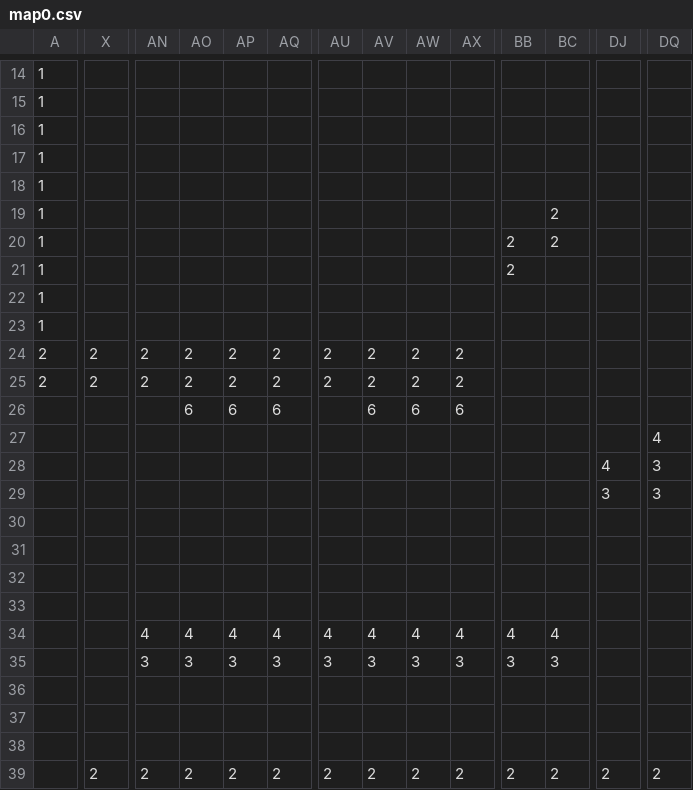
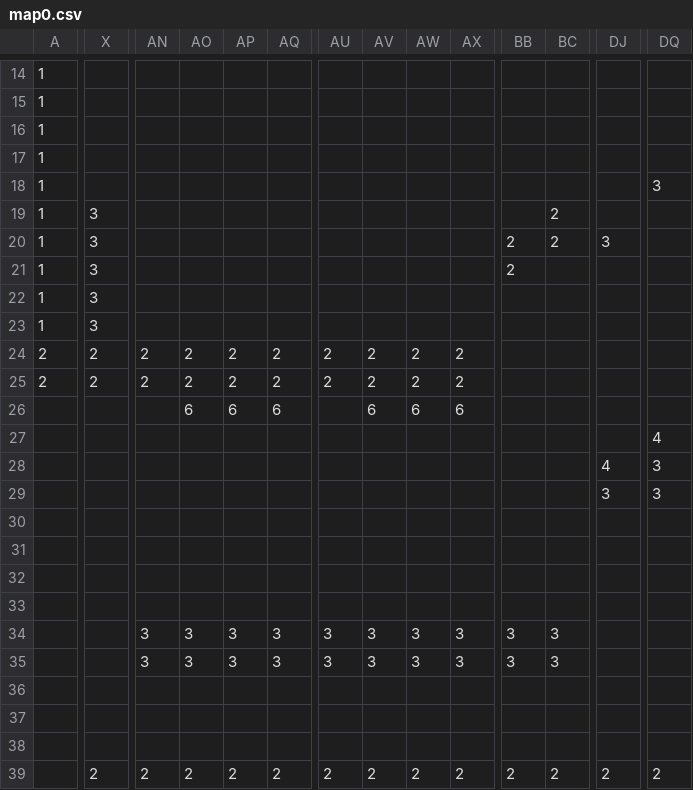
Before and after one commit to Hilary02/EarthInvasion, a CSV file: 地球侵略/data/stagedata/map0.csv, drawn as a sheet; only a part is shown, gaps mark what is left out; the diff covers the shown part only; the diff names each change by its address in the sheet, - before the commit and + after, or states it on an @@ line.

```diff
--- a/地球侵略/data/stagedata/map0.csv
+++ b/地球侵略/data/stagedata/map0.csv
-DQ18: (empty)
+DQ18: 3
-X19:X23: (empty)
+X19:X23: 3
-DJ20: (empty)
+DJ20: 3
-AN34: 4
+AN34: 3
-AO34: 4
+AO34: 3
-AP34: 4
+AP34: 3
-AQ34: 4
+AQ34: 3
-AU34: 4
+AU34: 3
-AV34: 4
+AV34: 3
-AW34: 4
+AW34: 3
-AX34: 4
+AX34: 3
-BB34: 4
+BB34: 3
-BC34: 4
+BC34: 3
```
Also changed, not shown: 2 edited cells elsewhere in this file, 地球侵略/data/stagedata/map1.csv, 地球侵略/data/stagedata/map2.csv, 25 other files.
